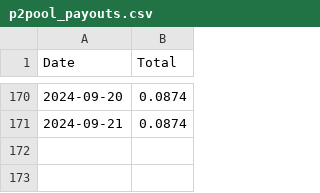
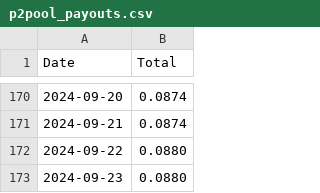
Before and after one commit to SallyKolodny/xmr, a CSV file: data/p2pool_payouts.csv, drawn as a sheet; only a part is shown, gaps mark what is left out; the diff names each change by its address in the sheet, - before the commit and + after, or states it on an @@ line.

Commit message:
Updating the P2Pool Payouts CSV File

```diff
--- a/data/p2pool_payouts.csv
+++ b/data/p2pool_payouts.csv
+row 172: 2024-09-22 | 0.0880
+row 173: 2024-09-23 | 0.0880
```
